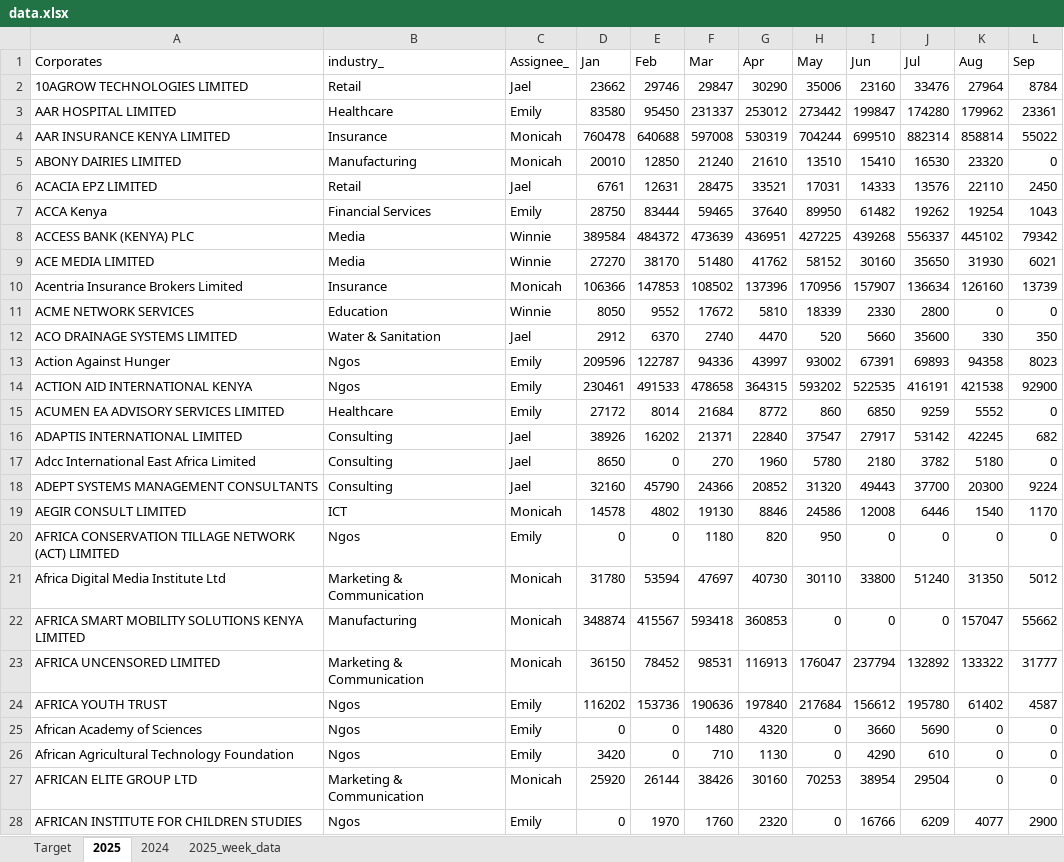
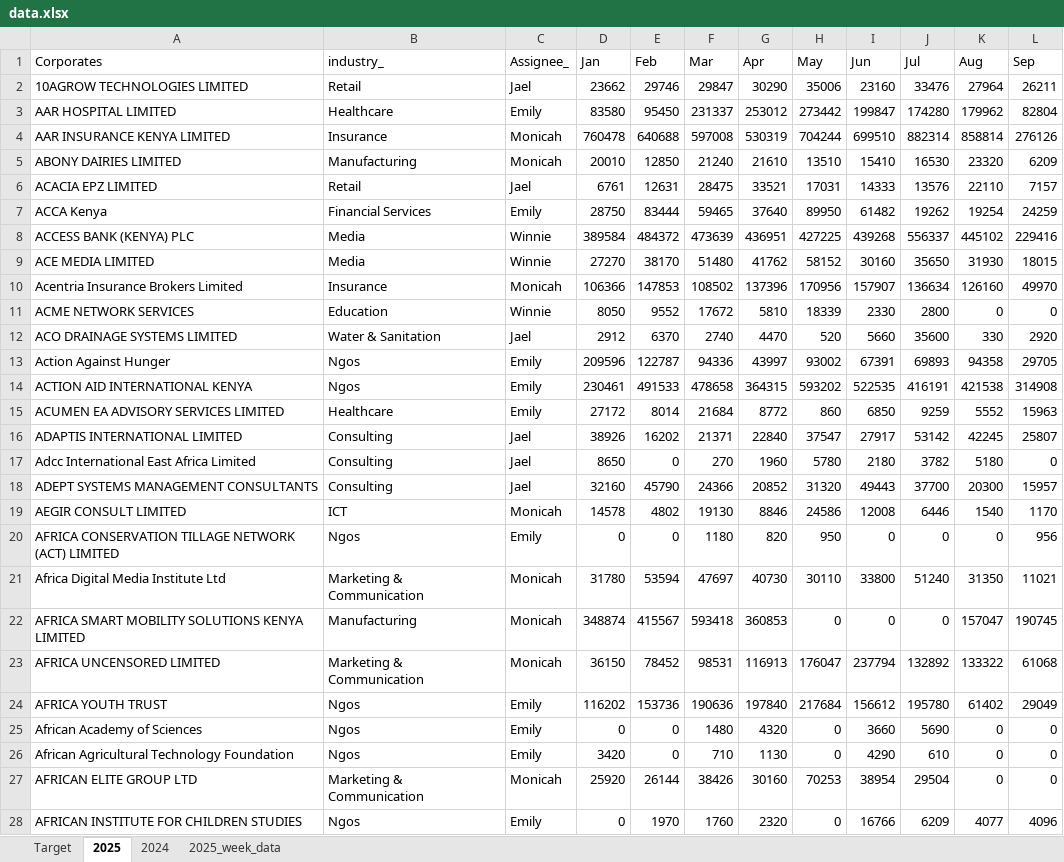
Before and after one commit to Phil7799/Little-Retention-Corporate-Performance-Comparison, an Excel workbook: data.xlsx, sheet 2025, drawn as a sheet; only a part is shown; values as stored, in another font and other column widths than the file's, no borders; the diff covers the shown part only; the diff names each change by its address in the sheet, - before the commit and + after, or states it on an @@ line.

```diff
--- a/data.xlsx (sheet 2025)
+++ b/data.xlsx (sheet 2025)
-L2 (Sep): 8784
+L2 (Sep): 26211
-L3 (Sep): 23361
+L3 (Sep): 82804
-L4 (Sep): 55022
+L4 (Sep): 276126
-L5 (Sep): 0
+L5 (Sep): 6209
-L6 (Sep): 2450
+L6 (Sep): 7157
-L7 (Sep): 1043
+L7 (Sep): 24259
-L8 (Sep): 79342
+L8 (Sep): 229416
-L9 (Sep): 6021
+L9 (Sep): 18015
-L10 (Sep): 13739
+L10 (Sep): 49970
-L12 (Sep): 350
+L12 (Sep): 2920
-L13 (Sep): 8023
+L13 (Sep): 29705
-L14 (Sep): 92900
+L14 (Sep): 314908
-L15 (Sep): 0
+L15 (Sep): 15963
-L16 (Sep): 682
+L16 (Sep): 25807
-L18 (Sep): 9224
+L18 (Sep): 15957
-L20 (Sep): 0
+L20 (Sep): 956
-L21 (Sep): 5012
+L21 (Sep): 11021
-L22 (Sep): 55662
+L22 (Sep): 190745
-L23 (Sep): 31777
+L23 (Sep): 61068
-L24 (Sep): 4587
+L24 (Sep): 29049
-L28 (Sep): 2900
+L28 (Sep): 4096
```
Also changed, not shown: 753 edited cells elsewhere in this sheet, sheet 2025_week_data.
